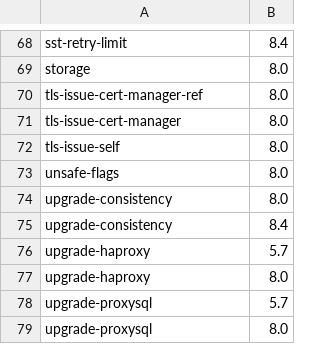
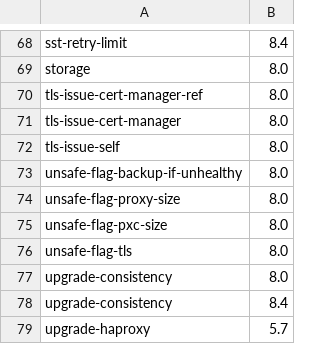
Before and after one commit to drivebyer/percona-xtradb-cluster-operator, a CSV file: e2e-tests/run-pr.csv, drawn as a sheet; only a part is shown, gaps mark what is left out; the shorter side is filled out with more unchanged rows.

Commit message:
Split tests by unsafe flag

```diff
--- a/e2e-tests/run-pr.csv
+++ b/e2e-tests/run-pr.csv
@@ -72,3 +72,6 @@ tls-issue-cert-manager,8.0
 tls-issue-self,8.0
-unsafe-flags,8.0
+unsafe-flag-backup-if-unhealthy,8.0
+unsafe-flag-proxy-size,8.0
+unsafe-flag-pxc-size,8.0
+unsafe-flag-tls,8.0
 upgrade-consistency,8.0
```
Also changed, not shown: e2e-tests/run-release.csv, 25 other files.
